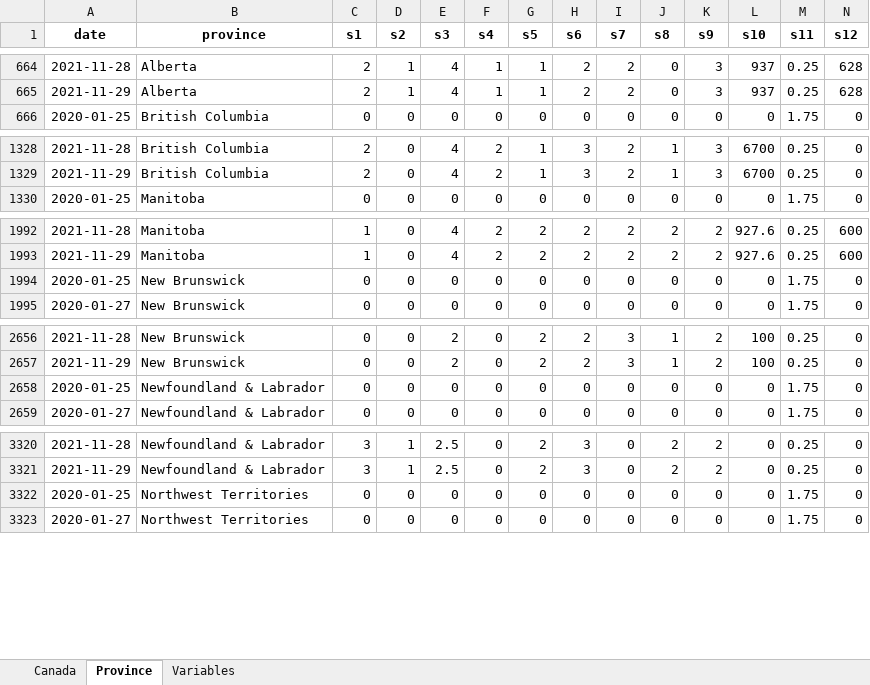
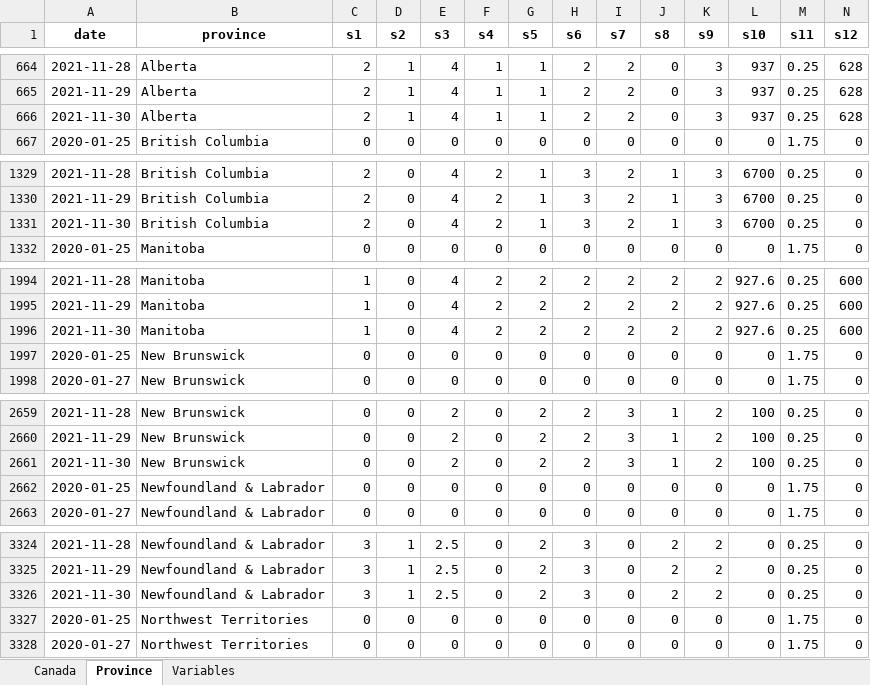
Before and after one commit to minnzc/Canada_COVID19, an Excel workbook: input_data/Govt_Stringency.xlsx, sheet Province, drawn as a sheet; only a part is shown, gaps mark what is left out; values as stored, in another font and other column widths than the file's, no borders; rows hold the shown columns only; the diff covers the shown part only; the diff names each change by its address in the sheet, - before the commit and + after, or states it on an @@ line.

Commit message:
Update data: 2 December 2021

```diff
--- a/input_data/Govt_Stringency.xlsx (sheet Province)
+++ b/input_data/Govt_Stringency.xlsx (sheet Province)
+row 666: 2021-11-30 | Alberta | 2 | 1 | 4 | 1 | 1 | 2 | 2 | 0 | 3 | 937 | 0.25 | 628
+row 1331: 2021-11-30 | British Columbia | 2 | 0 | 4 | 2 | 1 | 3 | 2 | 1 | 3 | 6700 | 0.25 | 0
+row 1996: 2021-11-30 | Manitoba | 1 | 0 | 4 | 2 | 2 | 2 | 2 | 2 | 2 | 927.6 | 0.25 | 600
+row 2661: 2021-11-30 | New Brunswick | 0 | 0 | 2 | 0 | 2 | 2 | 3 | 1 | 2 | 100 | 0.25 | 0
+row 3326: 2021-11-30 | Newfoundland & Labrador | 3 | 1 | 2.5 | 0 | 2 | 3 | 0 | 2 | 2 | 0 | 0.25 | 0
```
Also changed, not shown: 8 added rows elsewhere in this sheet, sheet Canada, input_data/Govt_Response.xlsx, 18 other files.
